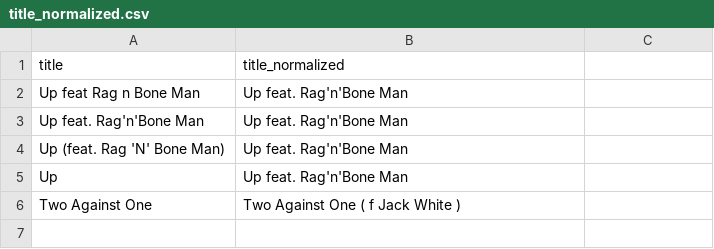
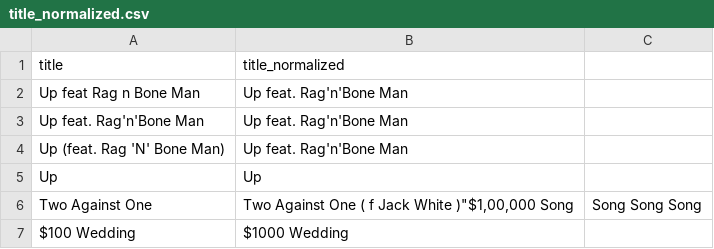
Before and after one commit to jasonmotylinski/thecurrent, a CSV file: data/title_normalized.csv, drawn as a sheet; the diff names each change by its address in the sheet, - before the commit and + after, or states it on an @@ line.

Commit message:
feature: title normalization

```diff
--- a/data/title_normalized.csv
+++ b/data/title_normalized.csv
-B5 (title_normalized): Up feat. Rag'n'Bone Man
+B5 (title_normalized): Up
-B6 (title_normalized): Two Against One ( f Jack White )
+B6 (title_normalized): Two Against One ( f Jack White )"$1,00,000 Song
-C6: (empty)
+C6: Song Song Song
+row 7: $100 Wedding | $1000 Wedding
```
Also changed, not shown: 1 other file.
